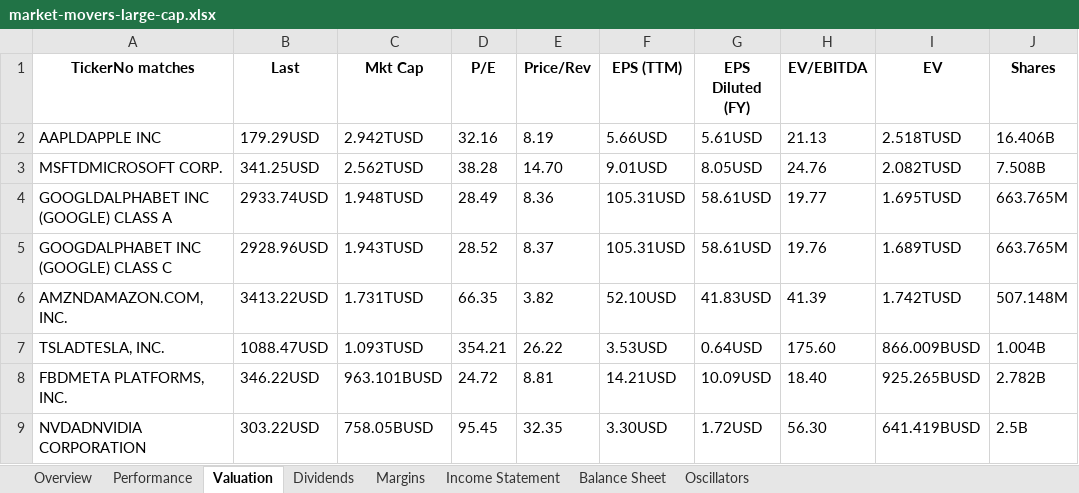
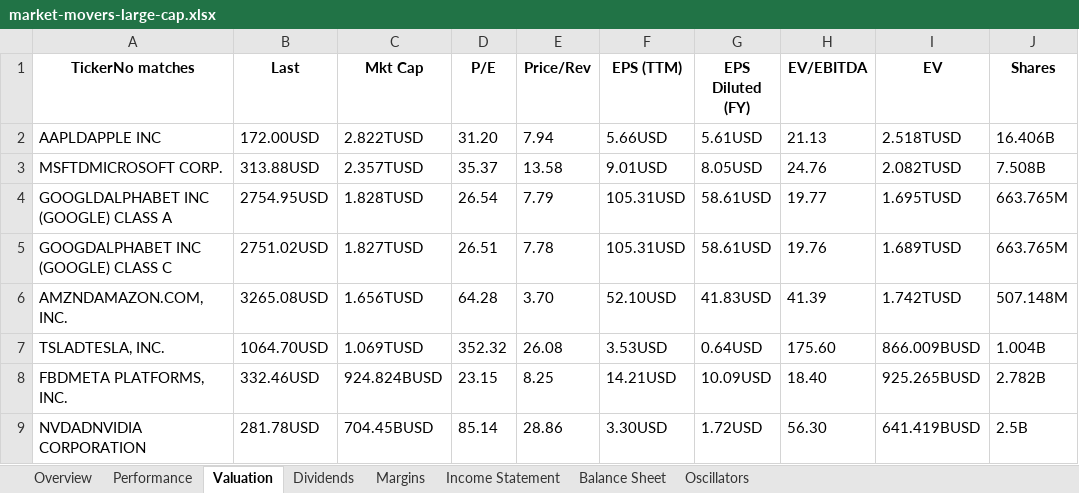
Before and after one commit to powersthegreat/tradingview_scraper, an Excel workbook: market-movers-large-cap.xlsx, sheet Valuation, drawn as a sheet; only a part is shown; values as stored, in another font and other column widths than the file's, no borders; the diff covers the shown part only; the diff names each change by its address in the sheet, - before the commit and + after, or states it on an @@ line.

```diff
--- a/market-movers-large-cap.xlsx (sheet Valuation)
+++ b/market-movers-large-cap.xlsx (sheet Valuation)
-B2 (Last): 179.29USD
+B2 (Last): 172.00USD
-C2 (Mkt Cap): 2.942TUSD
+C2 (Mkt Cap): 2.822TUSD
-D2 (P/E): 32.16
+D2 (P/E): 31.20
-E2 (Price/Rev): 8.19
+E2 (Price/Rev): 7.94
-B3 (Last): 341.25USD
+B3 (Last): 313.88USD
-C3 (Mkt Cap): 2.562TUSD
+C3 (Mkt Cap): 2.357TUSD
-D3 (P/E): 38.28
+D3 (P/E): 35.37
-E3 (Price/Rev): 14.70
+E3 (Price/Rev): 13.58
-B4 (Last): 2933.74USD
+B4 (Last): 2754.95USD
-C4 (Mkt Cap): 1.948TUSD
+C4 (Mkt Cap): 1.828TUSD
-D4 (P/E): 28.49
+D4 (P/E): 26.54
-E4 (Price/Rev): 8.36
+E4 (Price/Rev): 7.79
-B5 (Last): 2928.96USD
+B5 (Last): 2751.02USD
-C5 (Mkt Cap): 1.943TUSD
+C5 (Mkt Cap): 1.827TUSD
-D5 (P/E): 28.52
+D5 (P/E): 26.51
-E5 (Price/Rev): 8.37
+E5 (Price/Rev): 7.78
-B6 (Last): 3413.22USD
+B6 (Last): 3265.08USD
-C6 (Mkt Cap): 1.731TUSD
+C6 (Mkt Cap): 1.656TUSD
-D6 (P/E): 66.35
+D6 (P/E): 64.28
-E6 (Price/Rev): 3.82
+E6 (Price/Rev): 3.70
-B7 (Last): 1088.47USD
+B7 (Last): 1064.70USD
-C7 (Mkt Cap): 1.093TUSD
+C7 (Mkt Cap): 1.069TUSD
-D7 (P/E): 354.21
+D7 (P/E): 352.32
-E7 (Price/Rev): 26.22
+E7 (Price/Rev): 26.08
-B8 (Last): 346.22USD
+B8 (Last): 332.46USD
-C8 (Mkt Cap): 963.101BUSD
+C8 (Mkt Cap): 924.824BUSD
-D8 (P/E): 24.72
+D8 (P/E): 23.15
-E8 (Price/Rev): 8.81
+E8 (Price/Rev): 8.25
-B9 (Last): 303.22USD
+B9 (Last): 281.78USD
-C9 (Mkt Cap): 758.05BUSD
+C9 (Mkt Cap): 704.45BUSD
-D9 (P/E): 95.45
+D9 (P/E): 85.14
-E9 (Price/Rev): 32.35
+E9 (Price/Rev): 28.86
```
Also changed, not shown: 47 added rows, 47 removed rows and 176 edited cells elsewhere in this sheet, sheet Performance, sheet Oscillators, sheet Overview, sheet Dividends, sheet Income Statement, sheet Balance Sheet, 1 more sheet, 9 other files.
